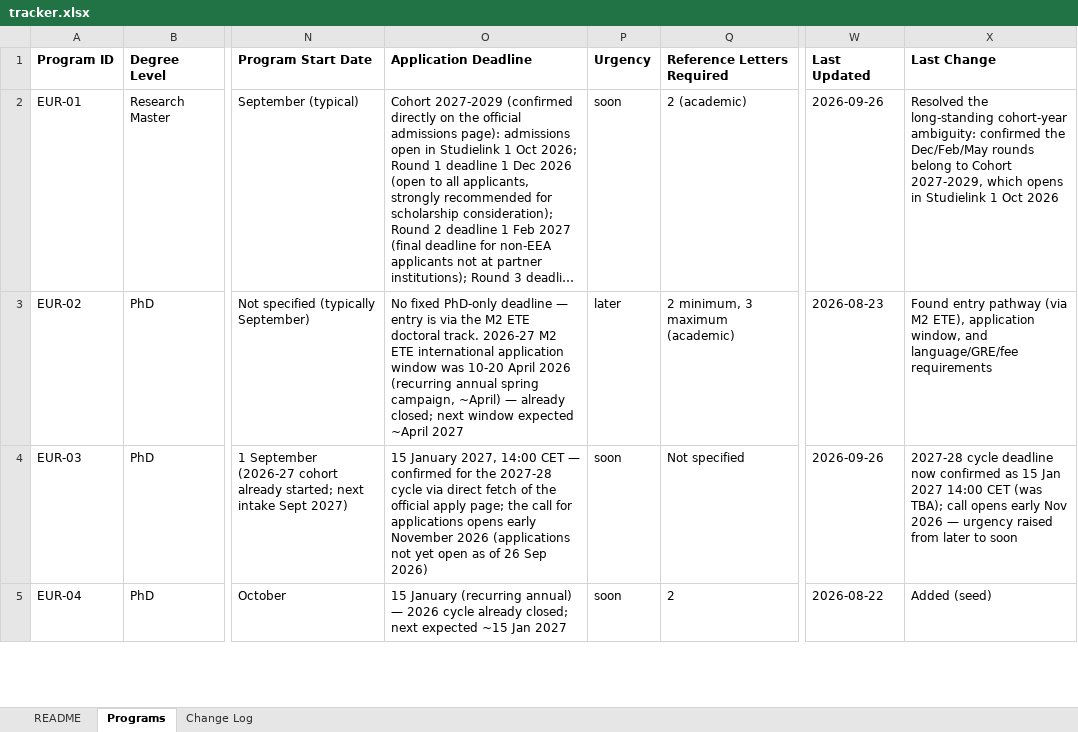
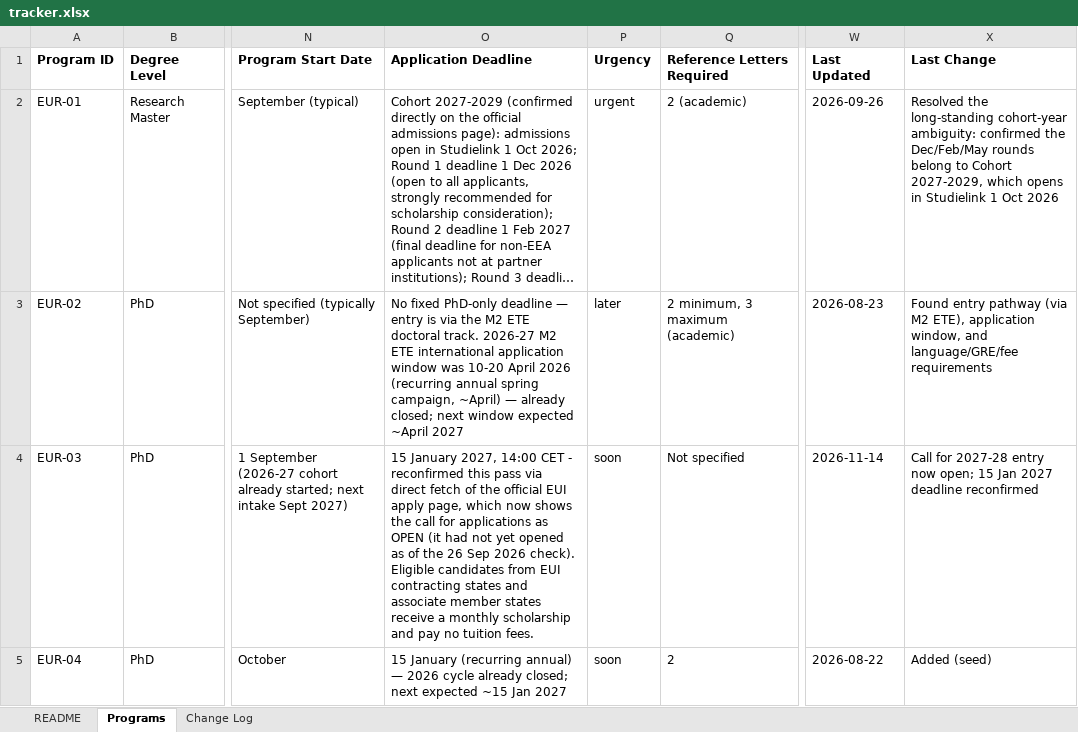
Before and after one commit to heydari-msadra/heydari-msadra.github.io, an Excel workbook: apps/EconGradAlert/data/tracker.xlsx, sheet Programs, drawn as a sheet; only a part is shown, gaps mark what is left out; long unchanged cells end in …; values as stored, in another font and other column widths than the file's, no borders; the diff covers the shown part only; the diff names each change by its address in the sheet, - before the commit and + after, or states it on an @@ line.

```diff
--- a/apps/EconGradAlert/data/tracker.xlsx (sheet Programs)
+++ b/apps/EconGradAlert/data/tracker.xlsx (sheet Programs)
-P2 (Urgency): soon
+P2 (Urgency): urgent
-O4 (Application Deadline): …14:00 CET — confirmed for the 2027-28 cycle via direct fetch of the official apply page; the call for applications opens early November 2026 (applications not yet open as of 26 Sep 2026)
+O4 (Application Deadline): …14:00 CET - reconfirmed this pass via direct fetch of the official EUI apply page, which now shows the call for applications as OPEN (it had not yet opened as of the 26 Sep 2026 check). Eligible candidates from EUI contracting states and associate member states receive a monthly scholarship and pay no tuition fees.
-W4 (Last Updated): 2026-09-26
+W4 (Last Updated): 2026-11-14
-X4 (Last Change): 2027-28 cycle deadline now confirmed as 15 Jan 2027 14:00 CET (was TBA); call opens early Nov 2026 — urgency raised from later to soon
+X4 (Last Change): Call for 2027-28 entry now open; 15 Jan 2027 deadline reconfirmed
```
Also changed, not shown: 2 added rows and 51 edited cells elsewhere in this sheet, sheet Change Log, sheet README, 1 other file.
